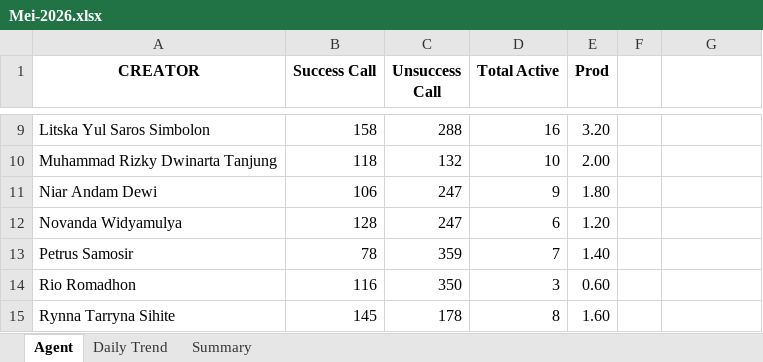
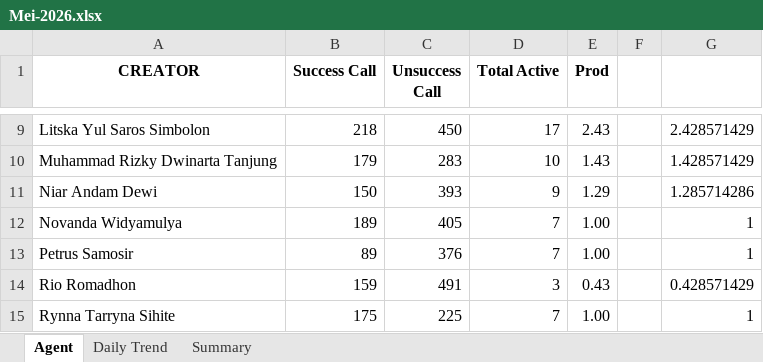
Before and after one commit to AlvyFahmy/Agent_Retention, an Excel workbook: Mei-2026.xlsx, sheet Agent, drawn as a sheet; only a part is shown, gaps mark what is left out; values as stored, in another font and other column widths than the file's, no borders; conditional formats not drawn; the diff covers the shown part only; the diff names each change by its address in the sheet, - before the commit and + after, or states it on an @@ line.

Commit message:
Add files via upload

```diff
--- a/Mei-2026.xlsx (sheet Agent)
+++ b/Mei-2026.xlsx (sheet Agent)
-B9 (Success Call): 158
+B9 (Success Call): 218
-C9 (Unsuccess Call): 288
+C9 (Unsuccess Call): 450
-D9 (Total Active): 16
+D9 (Total Active): 17
-E9 (Prod): 3.20
+E9 (Prod): 2.43
-G9: (empty)
+G9: 2.428571429
-B10 (Success Call): 118
+B10 (Success Call): 179
-C10 (Unsuccess Call): 132
+C10 (Unsuccess Call): 283
-E10 (Prod): 2.00
+E10 (Prod): 1.43
-G10: (empty)
+G10: 1.428571429
-B11 (Success Call): 106
+B11 (Success Call): 150
-C11 (Unsuccess Call): 247
+C11 (Unsuccess Call): 393
-E11 (Prod): 1.80
+E11 (Prod): 1.29
-G11: (empty)
+G11: 1.285714286
-B12 (Success Call): 128
+B12 (Success Call): 189
-C12 (Unsuccess Call): 247
+C12 (Unsuccess Call): 405
-D12 (Total Active): 6
+D12 (Total Active): 7
-E12 (Prod): 1.20
+E12 (Prod): 1.00
-G12:G13: (empty)
+G12:G13: 1
-B13 (Success Call): 78
+B13 (Success Call): 89
-C13 (Unsuccess Call): 359
+C13 (Unsuccess Call): 376
-E13 (Prod): 1.40
+E13 (Prod): 1.00
-B14 (Success Call): 116
+B14 (Success Call): 159
-C14 (Unsuccess Call): 350
+C14 (Unsuccess Call): 491
-E14 (Prod): 0.60
+E14 (Prod): 0.43
-G14: (empty)
+G14: 0.428571429
-B15 (Success Call): 145
+B15 (Success Call): 175
-C15 (Unsuccess Call): 178
+C15 (Unsuccess Call): 225
-D15 (Total Active): 8
+D15 (Total Active): 7
-E15 (Prod): 1.60
+E15 (Prod): 1.00
-G15: (empty)
+G15: 1
```
Also changed, not shown: 50 edited cells elsewhere in this sheet, sheet Daily Trend, sheet Summary.
